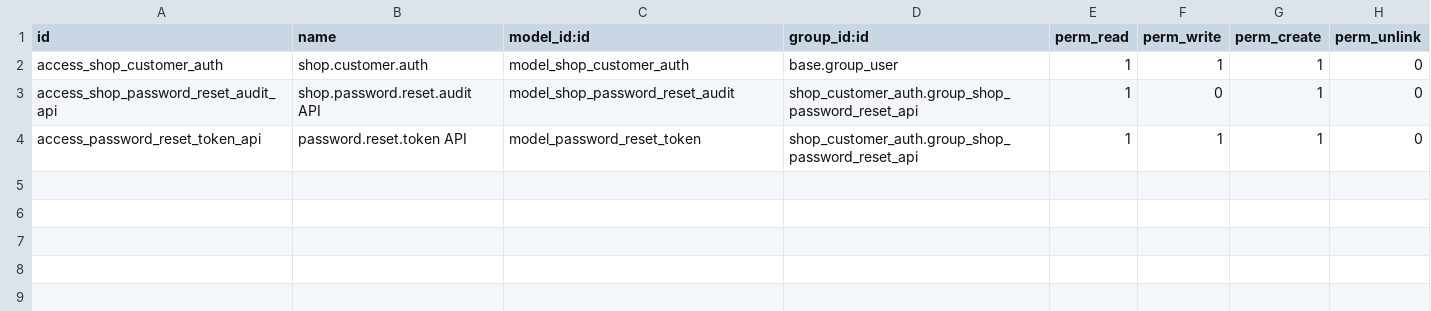
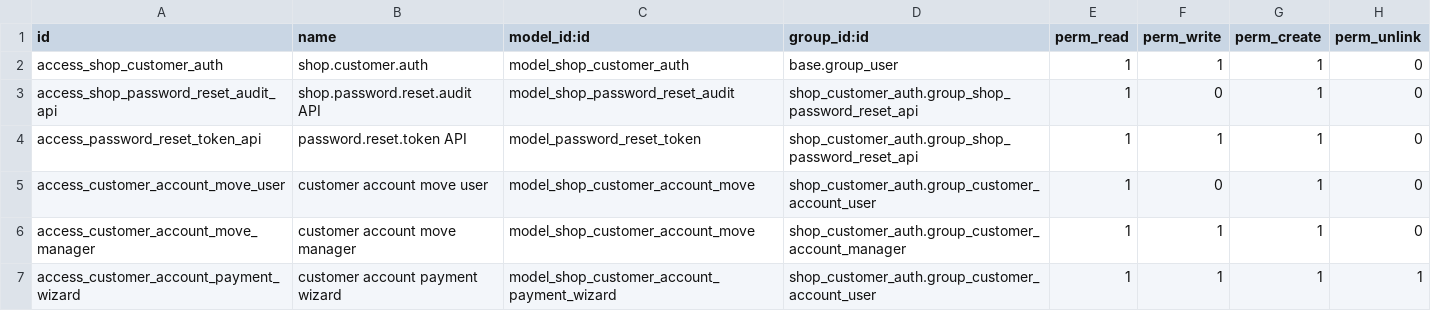
Before and after one commit to gonzafreddi/odoo_repo, a CSV file: custom-addons/shop_customer_auth/security/ir.model.access.csv, drawn as a sheet.

Commit message:
feat: add customer current accounts to POS

```diff
--- a/custom-addons/shop_customer_auth/security/ir.model.access.csv
+++ b/custom-addons/shop_customer_auth/security/ir.model.access.csv
@@ -4 +4,4 @@ access_shop_password_reset_audit_api,shop.password.reset.audit API,model_shop_pa
 access_password_reset_token_api,password.reset.token API,model_password_reset_token,shop_customer_auth.group_shop_password_reset_api,1,1,1,0
+access_customer_account_move_user,customer account move user,model_shop_customer_account_move,shop_customer_auth.group_customer_account_user,1,0,1,0
+access_customer_account_move_manager,customer account move manager,model_shop_customer_account_move,shop_customer_auth.group_customer_account_manager,1,1,1,0
+access_customer_account_payment_wizard,customer account payment wizard,model_shop_customer_account_payment_wizard,shop_customer_auth.group_customer_account_user,1,1,1,1
```
Also changed, not shown: 25 other files.
